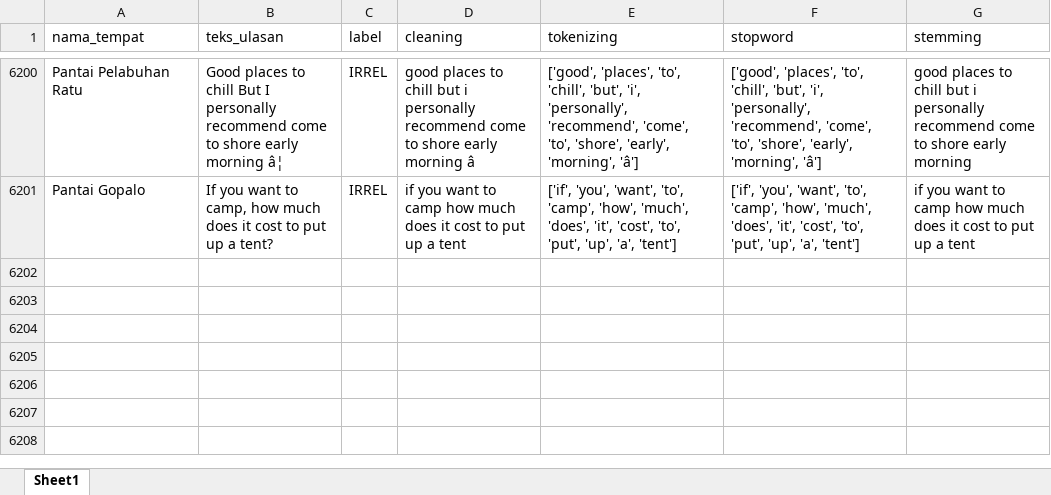
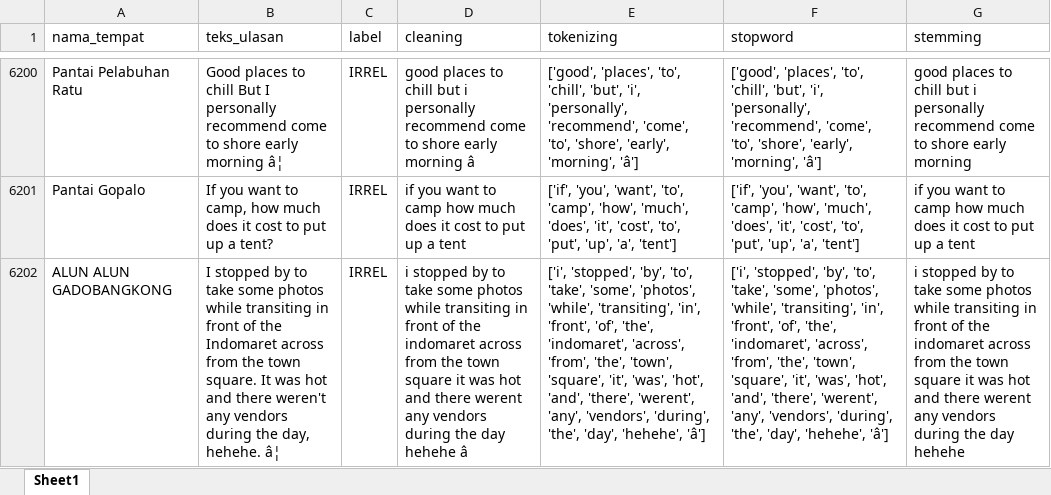
Before and after one commit to muizulrafi/skripsi-ulasan-wisata, an Excel workbook: data/preprocessing/hasil_preprocessing.xlsx, sheet Sheet1, drawn as a sheet; only a part is shown, gaps mark what is left out; values as stored, in another font and other column widths than the file's, no borders; the diff names each change by its address in the sheet, - before the commit and + after, or states it on an @@ line.

```diff
--- a/data/preprocessing/hasil_preprocessing.xlsx (sheet Sheet1)
+++ b/data/preprocessing/hasil_preprocessing.xlsx (sheet Sheet1)
+row 6202: ALUN ALUN GADOBANGKONG | I stopped by to take some photos while transiting in front of the Indomaret across from the town square. It was hot and there weren't any vendors during the day, hehehe. â¦ | IRREL | i stopped by to take some photos while transiting in front of the indomaret across from the town square it was hot and there werent any vendors during the day hehehe â | ['i', 'stopped', 'by', 'to', 'take', 'some', 'photos', 'while', 'transiting', 'in', 'front', 'of', 'the', 'indomaret', 'across', 'from', 'the', 'town', 'square', 'it', 'was', 'hot', 'and', 'there', 'werent', 'any', 'vendors', 'during', 'the', 'day', 'hehehe', 'â'] | ['i', 'stopped', 'by', 'to', 'take', 'some', 'photos', 'while', 'transiting', 'in', 'front', 'of', 'the', 'indomaret', 'across', 'from', 'the', 'town', 'square', 'it', 'was', 'hot', 'and', 'there', 'werent', 'any', 'vendors', 'during', 'the', 'day', 'hehehe', 'â'] | i stopped by to take some photos while transiting in front of the indomaret across from the town square it was hot and there werent any vendors during the day hehehe
```
Also changed, not shown: data/labelling/lembar_kerja_anotator_final.xlsx, data/output/distribusi_topik.xlsx, 6 other files.
